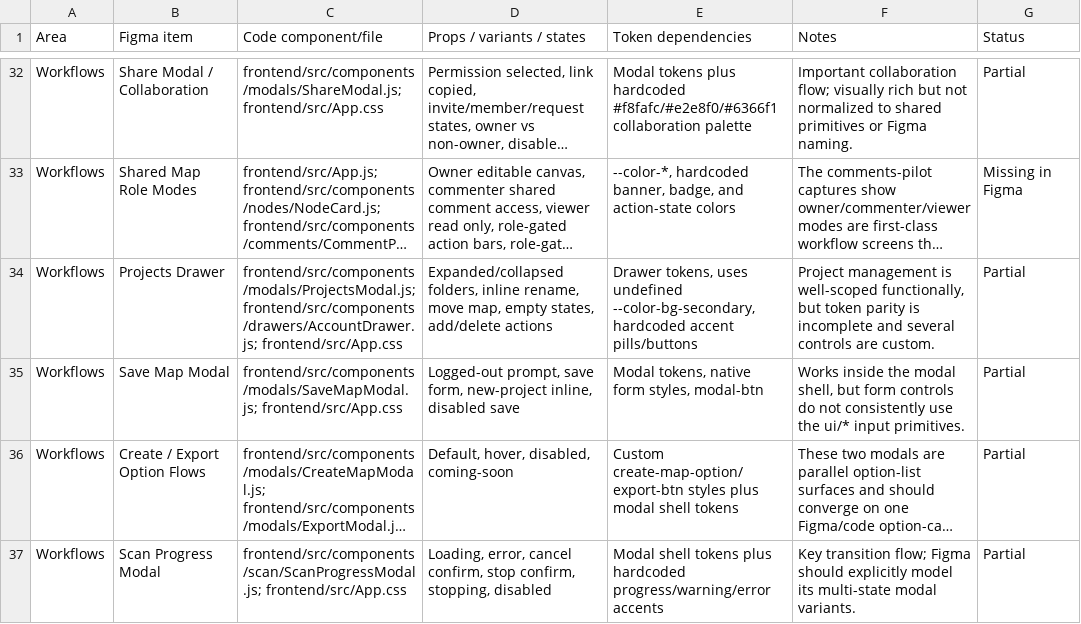
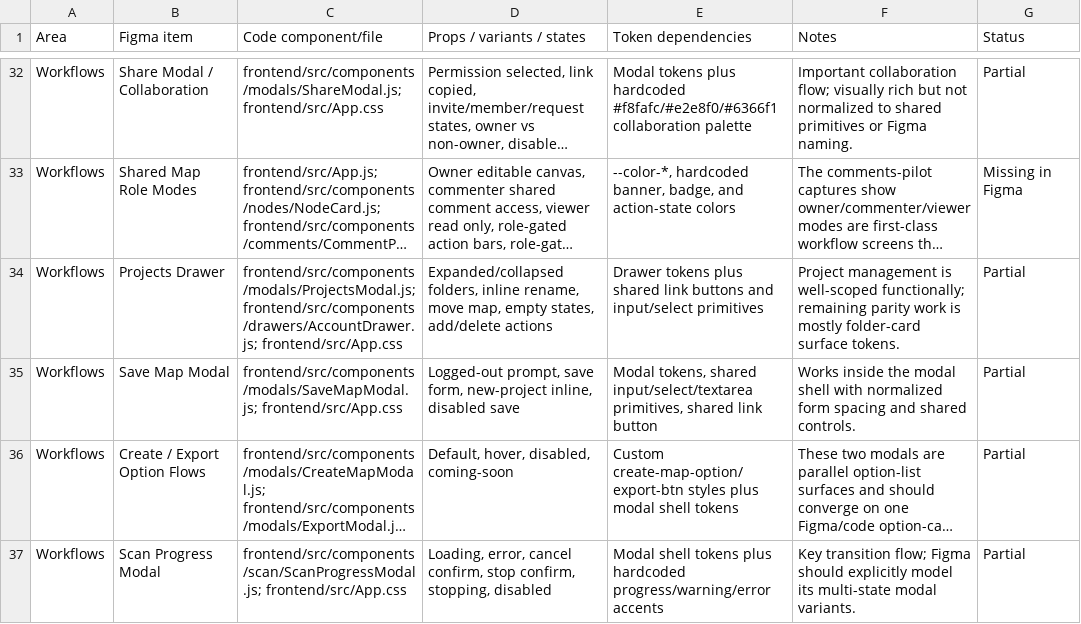
Before and after one commit to MB-5d/mapmat, a CSV file: docs/design-system/figma-parity-map.csv, drawn as a sheet; only a part is shown, gaps mark what is left out; long unchanged cells end in …; the diff names each change by its address in the sheet, - before the commit and + after, or states it on an @@ line.

Commit message:
Normalize modal form controls

```diff
--- a/docs/design-system/figma-parity-map.csv
+++ b/docs/design-system/figma-parity-map.csv
-E34 (Token dependencies): Drawer tokens, uses undefined --color-bg-secondary, hardcoded accent pills/buttons
+E34 (Token dependencies): Drawer tokens plus shared link buttons and input/select primitives
-F34 (Notes): …is well-scoped functionally, but token parity is incomplete and several controls are custom.
+F34 (Notes): …is well-scoped functionally; remaining parity work is mostly folder-card surface tokens.
-E35 (Token dependencies): Modal tokens, native form styles, modal-btn
+E35 (Token dependencies): Modal tokens, shared input/select/textarea primitives, shared link button
-F35 (Notes): …the modal shell, but form controls do not consistently use the ui/* input primitives.
+F35 (Notes): …the modal shell with normalized form spacing and shared controls.
```
Also changed, not shown: 7 other files.
